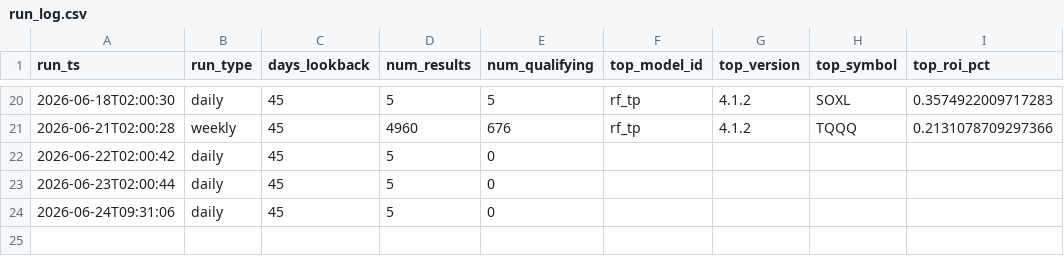
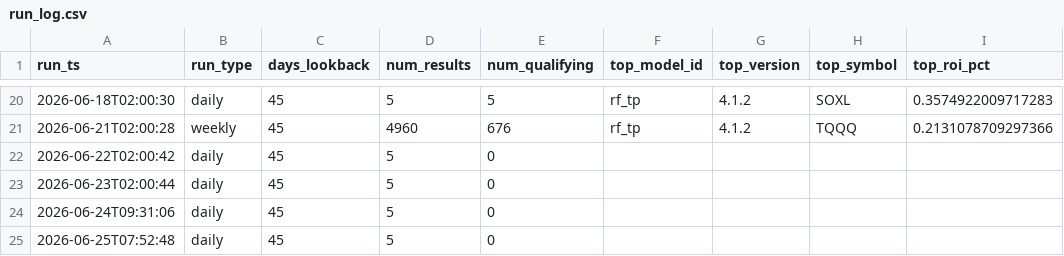
Before and after one commit to tenex-lab/tenex-lab.github.io, a CSV file: registry/run_log.csv, drawn as a sheet; only a part is shown, gaps mark what is left out; the diff names each change by its address in the sheet, - before the commit and + after, or states it on an @@ line.

Commit message:
Daily run: 20260625

```diff
--- a/registry/run_log.csv
+++ b/registry/run_log.csv
+row 25: 2026-06-25T07:52:48 | daily | 45 | 5 | 0
```
Also changed, not shown: 1 other file.
